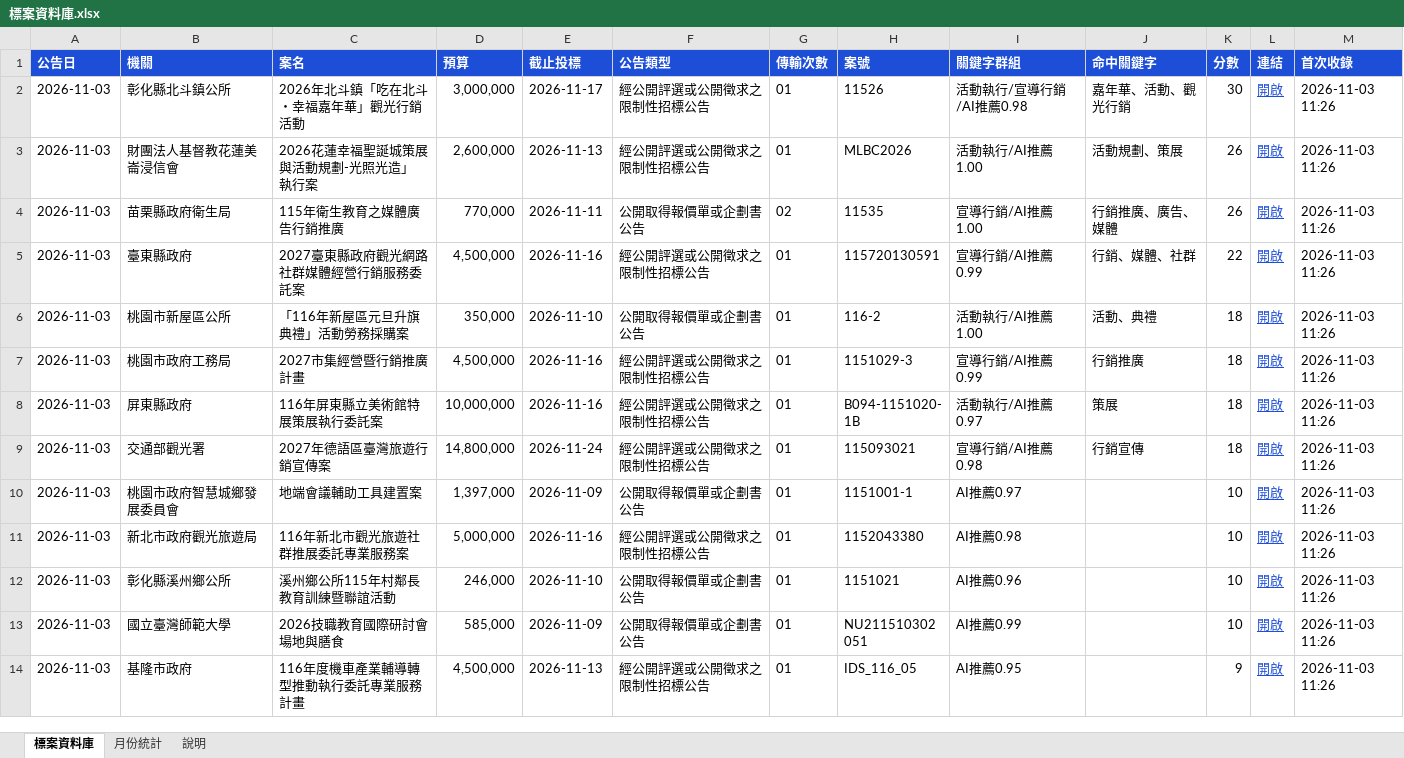
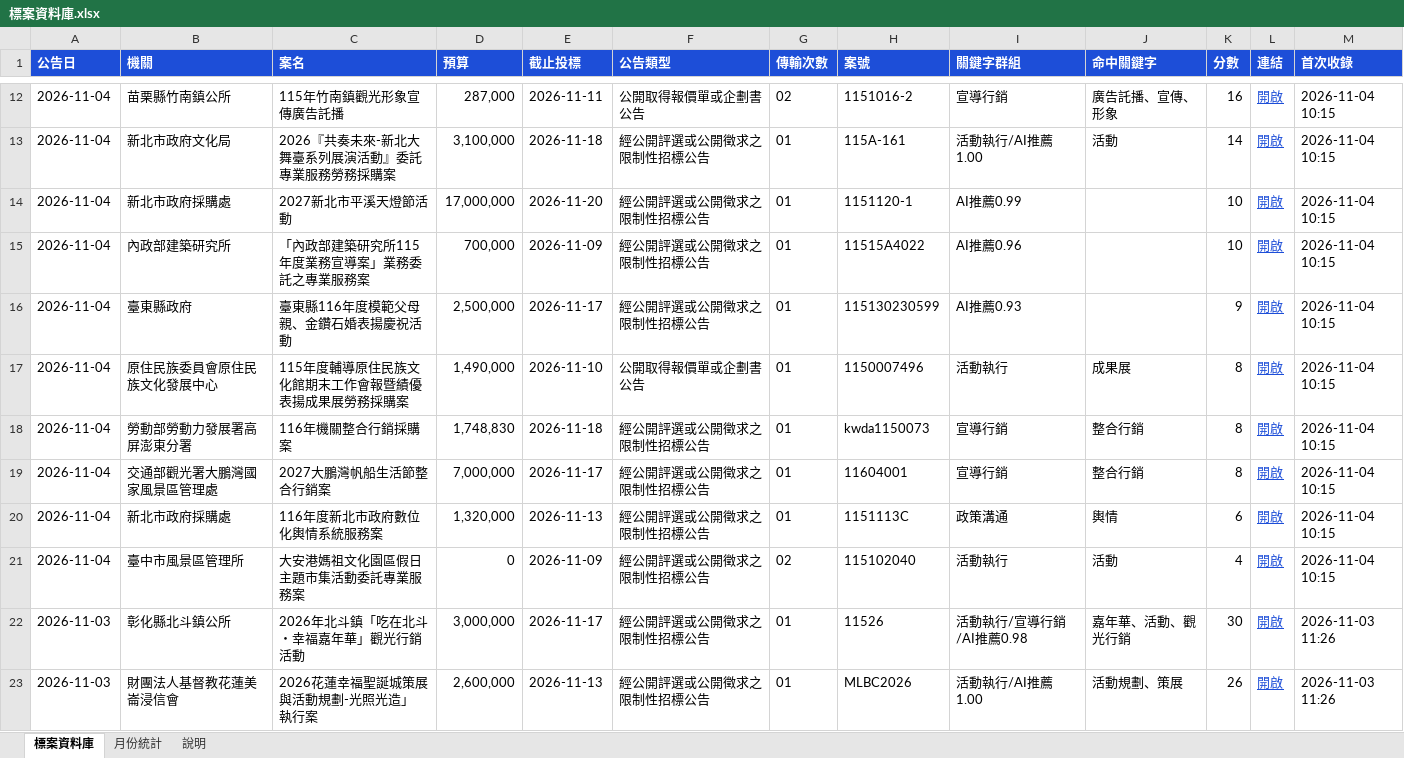
Before and after one commit to imprjoseph/tender-alert, an Excel workbook: data/標案資料庫.xlsx, sheet 標案資料庫, drawn as a sheet; only a part is shown, gaps mark what is left out; the shorter side is filled out with more unchanged rows; values as stored, in another font and other column widths than the file's, no borders; the diff covers the shown part only; the diff names each change by its address in the sheet, - before the commit and + after, or states it on an @@ line.

```diff
--- a/data/標案資料庫.xlsx (sheet 標案資料庫)
+++ b/data/標案資料庫.xlsx (sheet 標案資料庫)
+row 12: 2026-11-04 | 苗栗縣竹南鎮公所 | 115年竹南鎮觀光形象宣傳廣告託播 | 287,000 | 2026-11-11 | 公開取得報價單或企劃書公告 | 02 | 1151016-2 | 宣導行銷 | 廣告託播、宣傳、形象 | 16 | 開啟 | 2026-11-04 10:15
+row 13: 2026-11-04 | 新北市政府文化局 | 2026『共奏未來-新北大舞臺系列展演活動』委託專業服務勞務採購案 | 3,100,000 | 2026-11-18 | 經公開評選或公開徵求之限制性招標公告 | 01 | 115A-161 | 活動執行/AI推薦1.00 | 活動 | 14 | 開啟 | 2026-11-04 10:15
+row 14: 2026-11-04 | 新北市政府採購處 | 2027新北市平溪天燈節活動 | 17,000,000 | 2026-11-20 | 經公開評選或公開徵求之限制性招標公告 | 01 | 1151120-1 | AI推薦0.99 |  | 10 | 開啟 | 2026-11-04 10:15
+row 15: 2026-11-04 | 內政部建築研究所 | 「內政部建築研究所115年度業務宣導案」業務委託之專業服務案 | 700,000 | 2026-11-09 | 經公開評選或公開徵求之限制性招標公告 | 01 | 11515A4022 | AI推薦0.96 |  | 10 | 開啟 | 2026-11-04 10:15
+row 16: 2026-11-04 | 臺東縣政府 | 臺東縣116年度模範父母親、金鑽石婚表揚慶祝活動 | 2,500,000 | 2026-11-17 | 經公開評選或公開徵求之限制性招標公告 | 01 | 115130230599 | AI推薦0.93 |  | 9 | 開啟 | 2026-11-04 10:15
+row 17: 2026-11-04 | 原住民族委員會原住民族文化發展中心 | 115年度輔導原住民族文化館期末工作會報暨績優表揚成果展勞務採購案 | 1,490,000 | 2026-11-10 | 公開取得報價單或企劃書公告 | 01 | 1150007496 | 活動執行 | 成果展 | 8 | 開啟 | 2026-11-04 10:15
+row 18: 2026-11-04 | 勞動部勞動力發展署高屏澎東分署 | 116年機關整合行銷採購案 | 1,748,830 | 2026-11-18 | 經公開評選或公開徵求之限制性招標公告 | 01 | kwda1150073 | 宣導行銷 | 整合行銷 | 8 | 開啟 | 2026-11-04 10:15
+row 19: 2026-11-04 | 交通部觀光署大鵬灣國家風景區管理處 | 2027大鵬灣帆船生活節整合行銷案 | 7,000,000 | 2026-11-17 | 經公開評選或公開徵求之限制性招標公告 | 01 | 11604001 | 宣導行銷 | 整合行銷 | 8 | 開啟 | 2026-11-04 10:15
+row 20: 2026-11-04 | 新北市政府採購處 | 116年度新北市政府數位化輿情系統服務案 | 1,320,000 | 2026-11-13 | 經公開評選或公開徵求之限制性招標公告 | 01 | 1151113C | 政策溝通 | 輿情 | 6 | 開啟 | 2026-11-04 10:15
+row 21: 2026-11-04 | 臺中市風景區管理所 | 大安港媽祖文化園區假日主題市集活動委託專業服務案 | 0 | 2026-11-09 | 經公開評選或公開徵求之限制性招標公告 | 02 | 115102040 | 活動執行 | 活動 | 4 | 開啟 | 2026-11-04 10:15
```
Also changed, not shown: 10 added rows elsewhere in this sheet, sheet 月份統計, sheet 說明, 6 other files.
